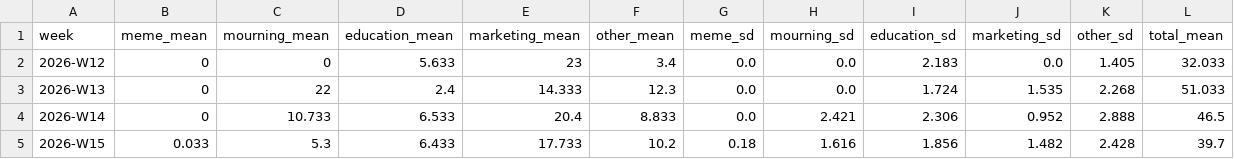
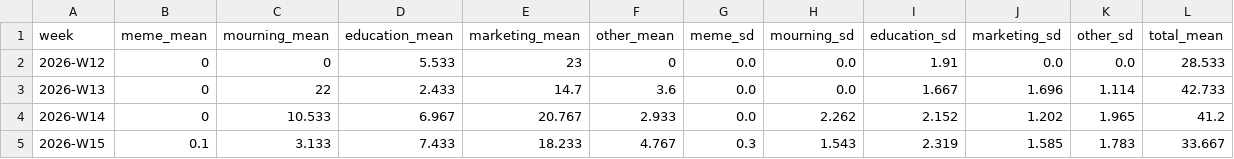
Before and after one commit to easylife2567/agentsociety-llmabm, a CSV file: hypothesis_4/experiment_1/data/proxy_pred_agent_supply.csv, drawn as a sheet; only a part is shown; the diff covers the shown part only.

```diff
--- a/hypothesis_4/experiment_1/data/proxy_pred_agent_supply.csv
+++ b/hypothesis_4/experiment_1/data/proxy_pred_agent_supply.csv
@@ -1,5 +1,5 @@
 week,meme_mean,mourning_mean,education_mean,marketing_mean,other_mean,meme_sd,mourning_sd,education_sd,marketing_sd,other_sd,total_mean
-2026-W12,0,0,5.633,23,3.4,0.0,0.0,2.183,0.0,1.405,32.033
-2026-W13,0,22,2.4,14.333,12.3,0.0,0.0,1.724,1.535,2.268,51.033
-2026-W14,0,10.733,6.533,20.4,8.833,0.0,2.421,2.306,0.952,2.888,46.5
-2026-W15,0.033,5.3,6.433,17.733,10.2,0.18,1.616,1.856,1.482,2.428,39.7
+2026-W12,0,0,5.533,23,0,0.0,0.0,1.91,0.0,0.0,28.533
+2026-W13,0,22,2.433,14.7,3.6,0.0,0.0,1.667,1.696,1.114,42.733
+2026-W14,0,10.533,6.967,20.767,2.933,0.0,2.262,2.152,1.202,1.965,41.2
+2026-W15,0.1,3.133,7.433,18.233,4.767,0.3,1.543,2.319,1.585,1.783,33.667
```
Also changed, not shown: 64 edited cells elsewhere in this file, 10 other files.
